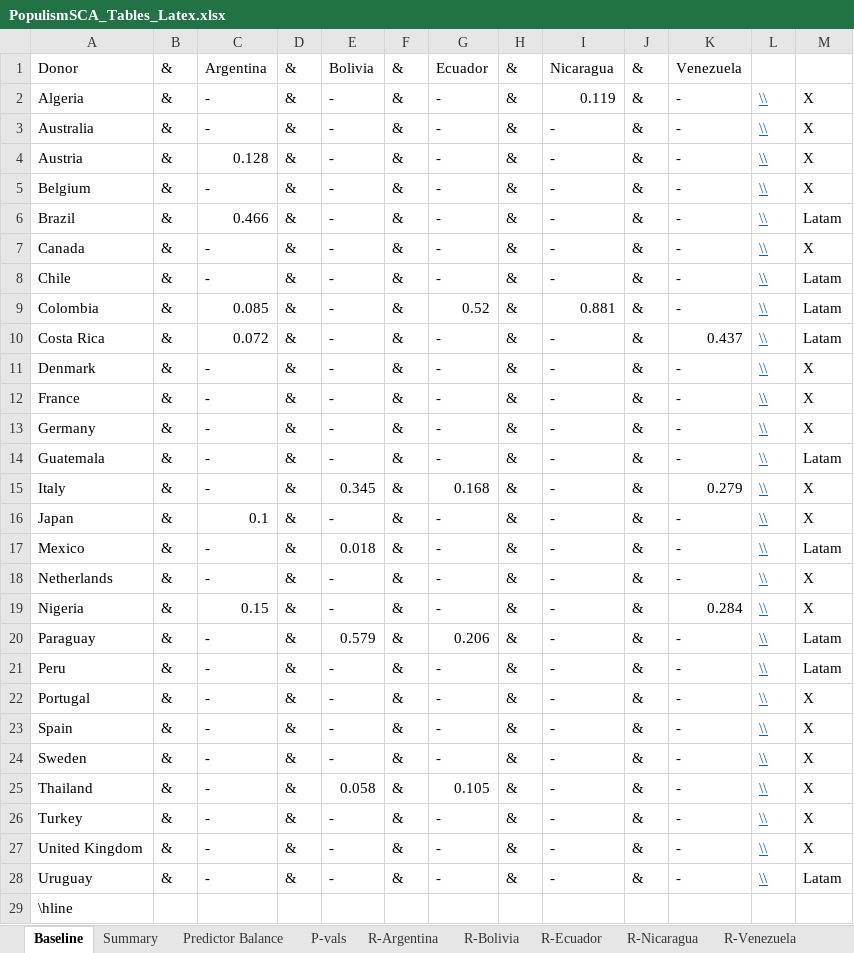
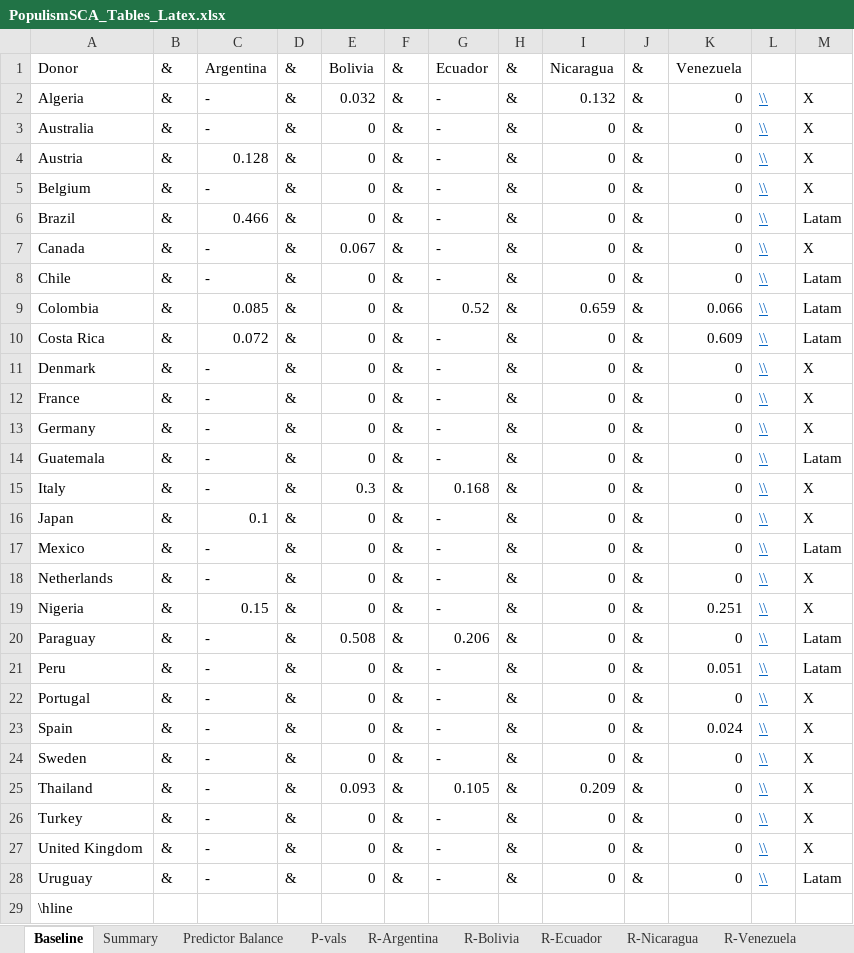
Before and after one commit to jpmvbastos/populism-sca, an Excel workbook: PopulismSCA_Tables_Latex.xlsx, sheet Baseline, drawn as a sheet; only a part is shown; values as stored, in another font and other column widths than the file's, no borders; the diff covers the shown part only; the diff names each change by its address in the sheet, - before the commit and + after, or states it on an @@ line.

```diff
--- a/PopulismSCA_Tables_Latex.xlsx (sheet Baseline)
+++ b/PopulismSCA_Tables_Latex.xlsx (sheet Baseline)
-E2: -
+E2: 0.032
-I2: 0.119
+I2: 0.132
-K2:K8: -
+K2:K8: 0
-E3:E6: -
+E3:E6: 0
-I3:I8: -
+I3:I8: 0
-E7: -
+E7: 0.067
-E8:E14: -
+E8:E14: 0
-I9: 0.881
+I9: 0.659
-K9: -
+K9: 0.066
-I10:I24: -
+I10:I24: 0
-K10: 0.437
+K10: 0.609
-K11:K14: -
+K11:K14: 0
-E15: 0.345
+E15: 0.3
-K15: 0.279
+K15: 0
-E16: -
+E16: 0
-K16:K18: -
+K16:K18: 0
-E17: 0.018
+E17: 0
-E18:E19: -
+E18:E19: 0
-K19: 0.284
+K19: 0.251
-E20: 0.579
+E20: 0.508
-K20: -
+K20: 0
-E21:E24: -
+E21:E24: 0
-K21: -
+K21: 0.051
-K22: -
+K22: 0
-K23: -
+K23: 0.024
-K24:K28: -
+K24:K28: 0
-E25: 0.058
+E25: 0.093
-I25: -
+I25: 0.209
-E26:E28: -
+E26:E28: 0
-I26:I28: -
+I26:I28: 0
```
Also changed, not shown: 1 added row and 9 edited cells elsewhere in this sheet, sheet P-vals, sheet Predictor Balance, 45 other files.
